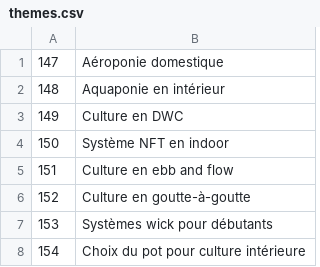
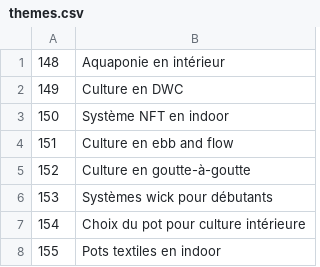
Before and after one commit to cloviskill/web, a CSV file: themes.csv, drawn as a sheet; only a part is shown; the shorter side is filled out with more unchanged rows.

Commit message:
Add blog361.html - theme 147

```diff
--- a/themes.csv
+++ b/themes.csv
@@ -1,2 +1 @@
-147;Aéroponie domestique
 148;Aquaponie en intérieur
```
Also changed, not shown: 1 other file.
